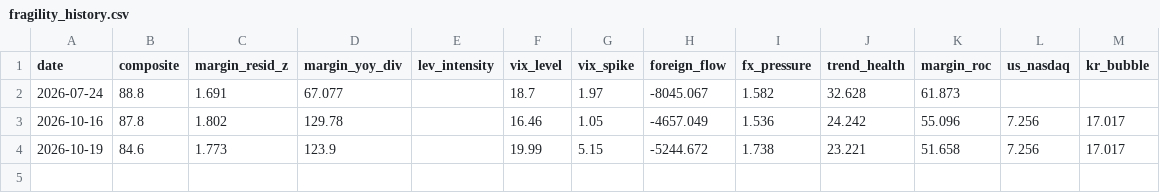
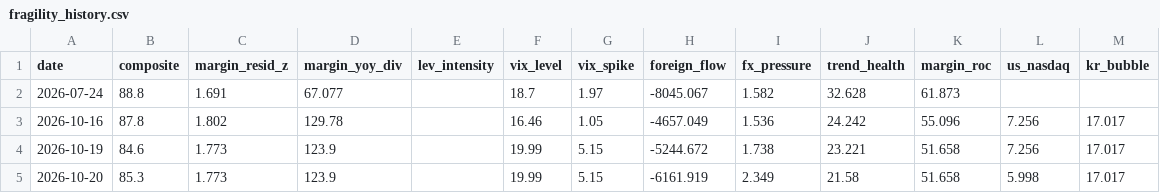
Before and after one commit to cwen019-source/Stock-market-fragility-detection, a CSV file: fragility_history.csv, drawn as a sheet.

```diff
--- a/fragility_history.csv
+++ b/fragility_history.csv
@@ -4 +4,2 @@ date,composite,margin_resid_z,margin_yoy_div,lev_intensity,vix_level,vix_spike,f
 2026-10-19,84.6,1.773,123.9,,19.99,5.15,-5244.672,1.738,23.221,51.658,7.256,17.017
+2026-10-20,85.3,1.773,123.9,,19.99,5.15,-6161.919,2.349,21.58,51.658,5.998,17.017
```
Also changed, not shown: us_fragility_history.csv, 5 other files.
